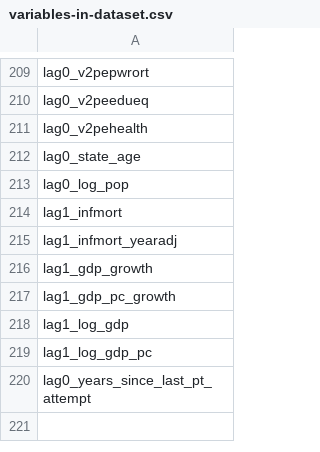
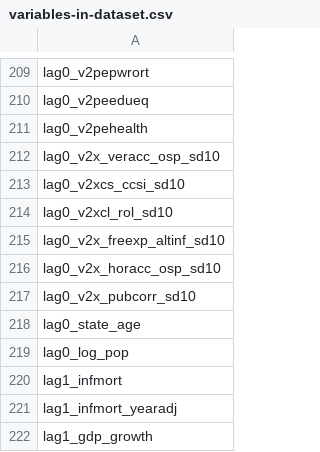
Before and after one commit to vdeminstitute/demspaces, a CSV file: create-data/output/variables-in-dataset.csv, drawn as a sheet; only a part is shown, gaps mark what is left out; the shorter side is filled out with more unchanged rows.

```diff
--- a/create-data/output/variables-in-dataset.csv
+++ b/create-data/output/variables-in-dataset.csv
@@ -211,2 +211,8 @@ lag0_v2peedueq
 lag0_v2pehealth
+lag0_v2x_veracc_osp_sd10
+lag0_v2xcs_ccsi_sd10
+lag0_v2xcl_rol_sd10
+lag0_v2x_freexp_altinf_sd10
+lag0_v2x_horacc_osp_sd10
+lag0_v2x_pubcorr_sd10
 lag0_state_age
```
Also changed, not shown: modelrunner/output/fcasts-rf-score-summary.csv, modelrunner/output/fcasts-rf-v12-score-summary.csv, 14 other files.
